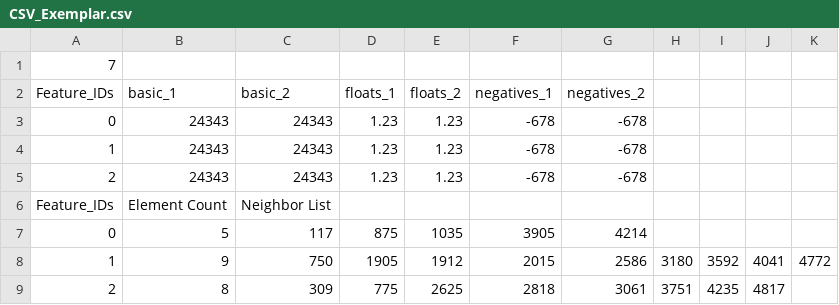
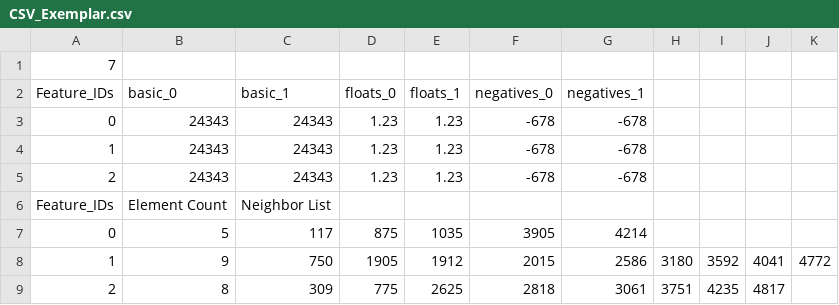
Before and after one commit to BlueQuartzSoftware/complex_plugins, a CSV file: Core/data/write_csv_data_exemplars/CSV_Exemplar.csv, drawn as a sheet.

```diff
--- a/Core/data/write_csv_data_exemplars/CSV_Exemplar.csv
+++ b/Core/data/write_csv_data_exemplars/CSV_Exemplar.csv
@@ -1,3 +1,3 @@
 7
-Feature_IDs,basic_1,basic_2,floats_1,floats_2,negatives_1,negatives_2
+Feature_IDs,basic_0,basic_1,floats_0,floats_1,negatives_0,negatives_1
 0,24343,24343,1.23,1.23,-678,-678
```
Also changed, not shown: 50 other files.
